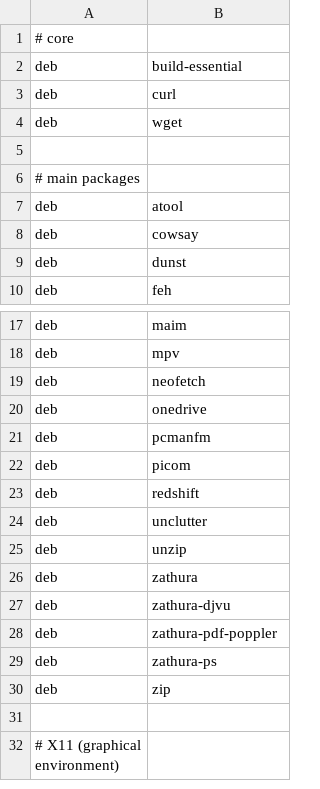
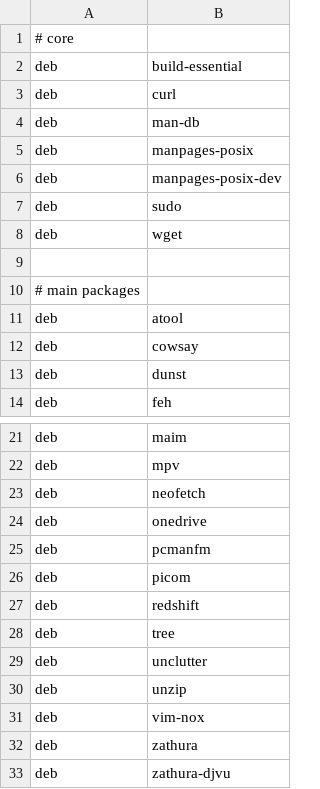
Before and after one commit to anntnzrb/_nixrice, a CSV file: .local/scripts/pkgs/pkgs.csv, drawn as a sheet; only a part is shown, gaps mark what is left out; the shorter side is filled out with more unchanged rows.

Commit message:
Updated pkg list

```diff
--- a/.local/scripts/pkgs/pkgs.csv
+++ b/.local/scripts/pkgs/pkgs.csv
@@ -3,2 +3,6 @@ deb,build-essential
 deb,curl
+deb,man-db
+deb,manpages-posix
+deb,manpages-posix-dev
+deb,sudo
 deb,wget
@@ -23,4 +27,6 @@ deb,picom
 deb,redshift
+deb,tree
 deb,unclutter
 deb,unzip
+deb,vim-nox
 deb,zathura
```
